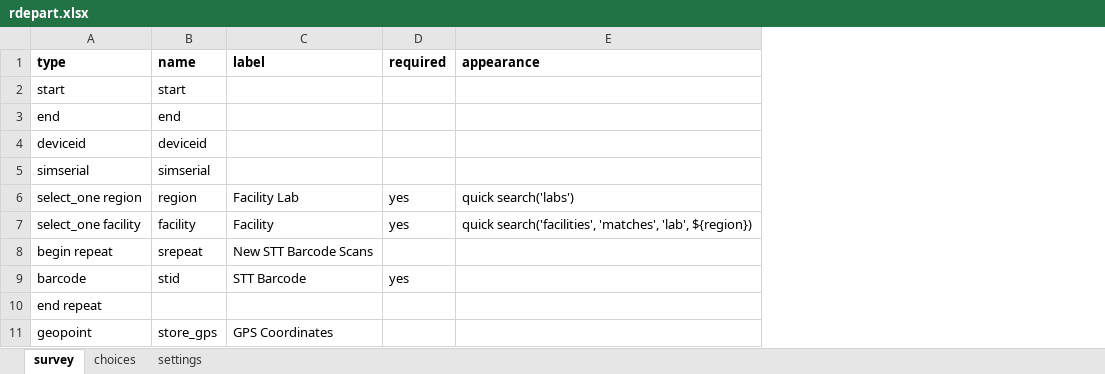
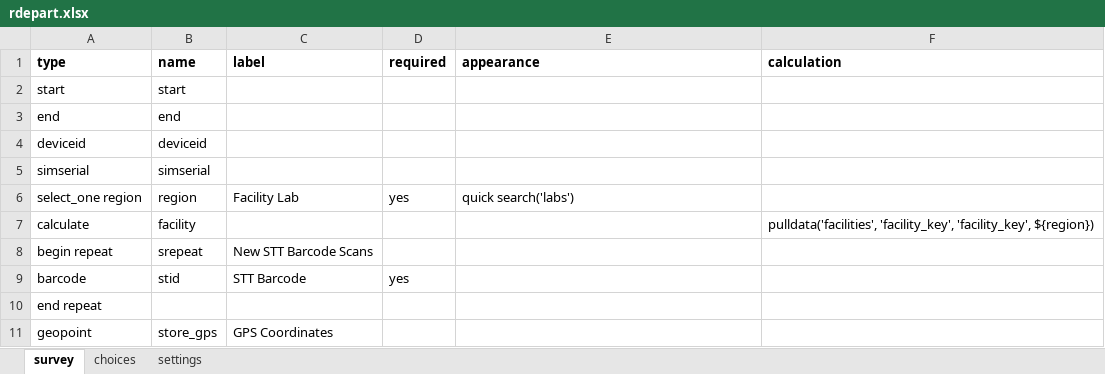
Before and after one commit to Kharatsa/STT-ODK-Forms, an Excel workbook: rdepart.xlsx, sheet survey, drawn as a sheet; values as stored, in another font and other column widths than the file's, no borders; charts and pictures not drawn; removed rows and columns are numbered as before the commit, all else as after; the diff names each change by its address in the sheet, - before the commit and + after, or states it on an @@ line.

Commit message:
skip facility question for sarrive and rdepart

```diff
--- a/rdepart.xlsx (sheet survey)
+++ b/rdepart.xlsx (sheet survey)
+column F (calculation), empty
-row 7: select_one facility | facility | Facility | yes | quick search('facilities', 'matches', 'lab', ${region})
+row 7: calculate | facility |  |  |  | pulldata('facilities', 'facility_key', 'facility_key', ${region})
```
Also changed, not shown: sarrive.xlsx, 2 other files.
